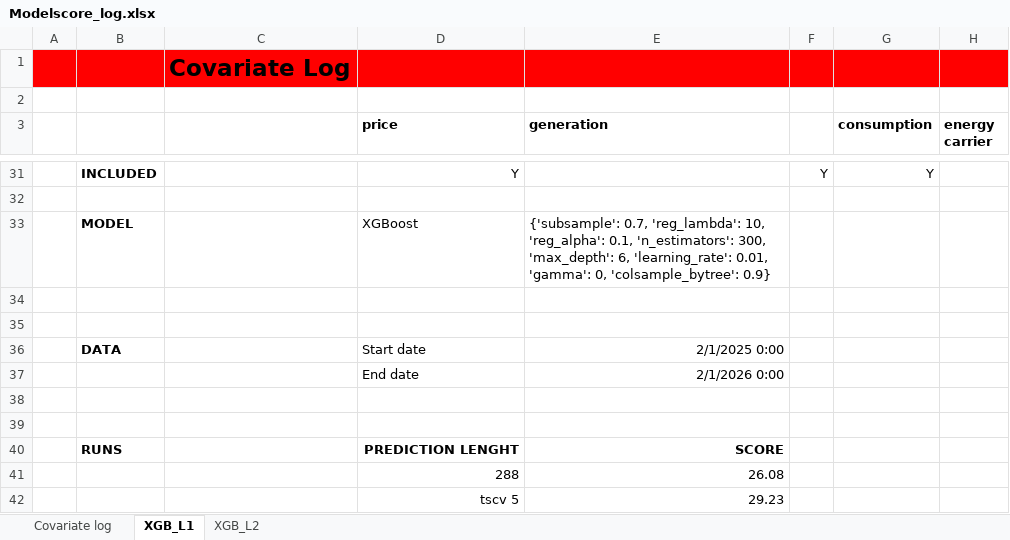
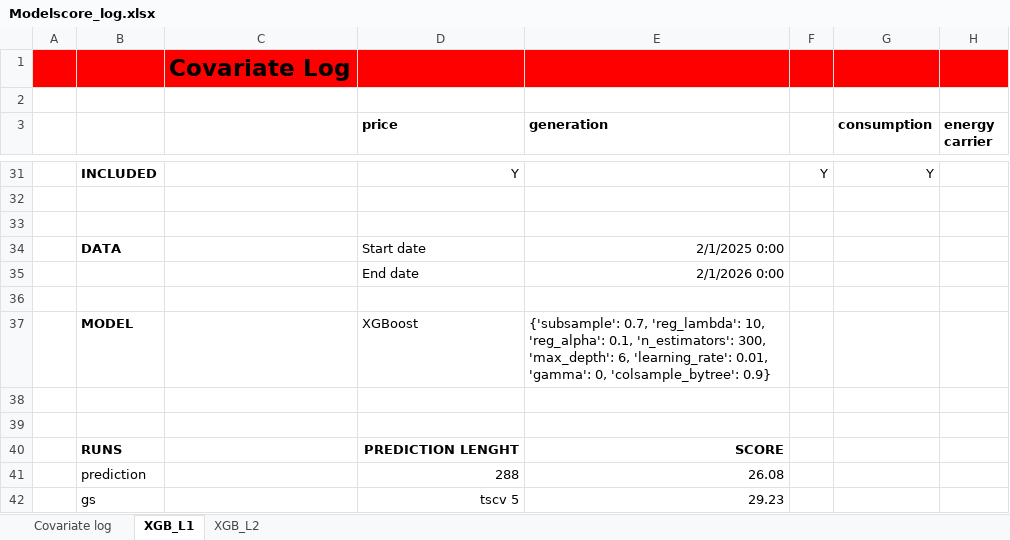
Before and after one commit to xucenying/grid-intelligence, an Excel workbook: Modelscore_log.xlsx, sheet XGB_L1, drawn as a sheet; only a part is shown, gaps mark what is left out; values as stored, in another font and other column widths than the file's, no borders; conditional formats not drawn; removed rows and columns are numbered as before the commit, all else as after; rows hold the shown columns only; the diff names each change by its address in the sheet, - before the commit and + after, or states it on an @@ line.

```diff
--- a/Modelscore_log.xlsx (sheet XGB_L1)
+++ b/Modelscore_log.xlsx (sheet XGB_L1)
-row 34: (empty)
@@ row 33 moved to row 37: MODEL @@
+row 38: (empty)
-B41: (empty)
+B41: prediction
-B42: (empty)
+B42: gs
```
Also changed, not shown: sheet XGB_L2, 2 other files.
